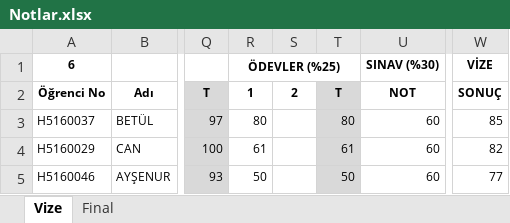
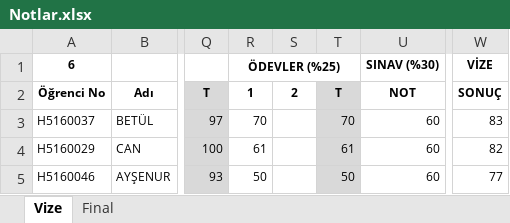
Before and after one commit to ozkansari/MyCourses, an Excel workbook: SoftwareDevEnvAndTools/_docs/Notlar.xlsx, sheet Vize, drawn as a sheet; only a part is shown, gaps mark what is left out; values as stored, in another font and other column widths than the file's, no borders; conditional formats not drawn; the diff names each change by its address in the sheet, - before the commit and + after, or states it on an @@ line.

```diff
--- a/SoftwareDevEnvAndTools/_docs/Notlar.xlsx (sheet Vize)
+++ b/SoftwareDevEnvAndTools/_docs/Notlar.xlsx (sheet Vize)
-R3: 80
+R3: 70
-T3: 80
+T3: 70
-W3: 85
+W3: 83
```
Also changed, not shown: 3 other files.
